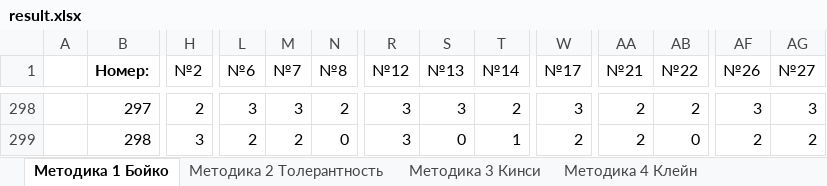
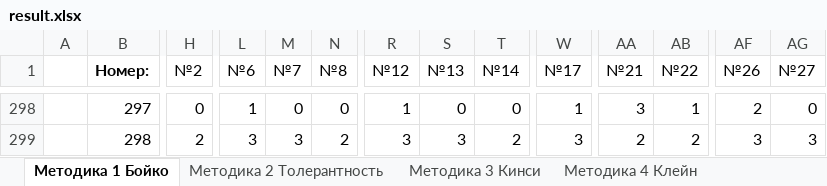
Before and after one commit to Tazya/hopesurvey, an Excel workbook: public/exported/result.xlsx, sheet Методика 1 Бойко, drawn as a sheet; only a part is shown, gaps mark what is left out; values as stored, in another font and other column widths than the file's, no borders; the diff covers the shown part only; the diff names each change by its address in the sheet, - before the commit and + after, or states it on an @@ line.

```diff
--- a/public/exported/result.xlsx (sheet Методика 1 Бойко)
+++ b/public/exported/result.xlsx (sheet Методика 1 Бойко)
-H298 (№2): 2
+H298 (№2): 0
-L298 (№6): 3
+L298 (№6): 1
-M298 (№7): 3
+M298 (№7): 0
-N298 (№8): 2
+N298 (№8): 0
-R298 (№12): 3
+R298 (№12): 1
-S298 (№13): 3
+S298 (№13): 0
-T298 (№14): 2
+T298 (№14): 0
-W298 (№17): 3
+W298 (№17): 1
-AA298 (№21): 2
+AA298 (№21): 3
-AB298 (№22): 2
+AB298 (№22): 1
-AF298 (№26): 3
+AF298 (№26): 2
-AG298 (№27): 3
+AG298 (№27): 0
-H299 (№2): 3
+H299 (№2): 2
-L299 (№6): 2
+L299 (№6): 3
-M299 (№7): 2
+M299 (№7): 3
-N299 (№8): 0
+N299 (№8): 2
-S299 (№13): 0
+S299 (№13): 3
-T299 (№14): 1
+T299 (№14): 2
-W299 (№17): 2
+W299 (№17): 3
-AB299 (№22): 0
+AB299 (№22): 2
-AF299 (№26): 2
+AF299 (№26): 3
-AG299 (№27): 2
+AG299 (№27): 3
```
Also changed, not shown: 6 added rows and 70 edited cells elsewhere in this sheet, sheet Методика 5 Индивидуальности, sheet Методика 2 Толерантность, sheet Методика 6 Качества, sheet Методика 4 Клейн, sheet Методика 3 Кинси, other sheet tabs, 16 other files.
